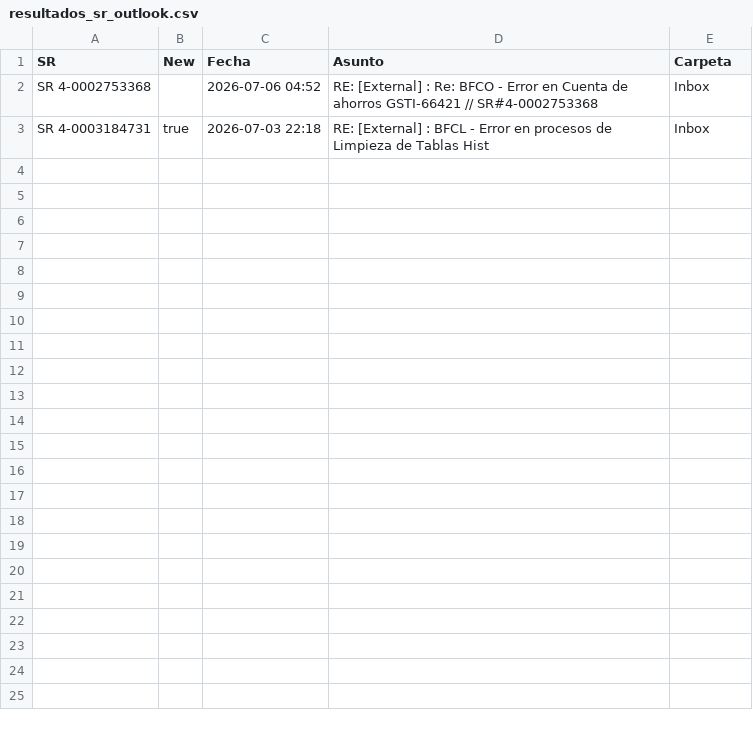
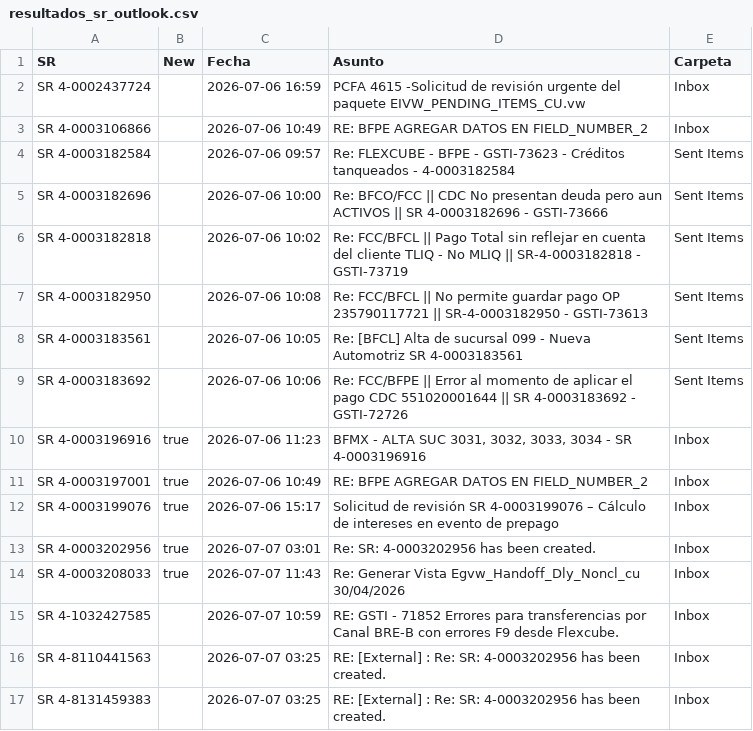
Before and after one commit to dpv20/SR-counter, a CSV file: resultados_sr_outlook.csv, drawn as a sheet.

```diff
--- a/resultados_sr_outlook.csv
+++ b/resultados_sr_outlook.csv
@@ -1,3 +1,17 @@
 "SR","New","Fecha","Asunto","Carpeta"
-"SR 4-0002753368","","2026-07-06 04:52","RE: [External] : Re: BFCO - Error en Cuenta de ahorros GSTI-66421 // SR#4-0002753368","Inbox"
-"SR 4-0003184731","true","2026-07-03 22:18","RE: [External] : BFCL - Error en procesos de Limpieza de Tablas Hist","Inbox"
+"SR 4-0002437724","","2026-07-06 16:59","PCFA 4615 -Solicitud de revisión urgente del paquete EIVW_PENDING_ITEMS_CU.vw","Inbox"
+"SR 4-0003106866","","2026-07-06 10:49","RE: BFPE AGREGAR DATOS EN FIELD_NUMBER_2","Inbox"
+"SR 4-0003182584","","2026-07-06 09:57","Re: FLEXCUBE - BFPE - GSTI-73623 - Créditos tanqueados - 4-0003182584","Sent Items"
+"SR 4-0003182696","","2026-07-06 10:00","Re: BFCO/FCC || CDC No presentan deuda pero aun ACTIVOS || SR 4-0003182696 - GSTI-73666","Sent Items"
+"SR 4-0003182818","","2026-07-06 10:02","Re: FCC/BFCL || Pago Total sin reflejar en cuenta del cliente TLIQ - No MLIQ || SR-4-0003182818 - GSTI-73719","Sent Items"
+"SR 4-0003182950","","2026-07-06 10:08","Re: FCC/BFCL || No permite guardar pago OP 235790117721 || SR-4-0003182950 - GSTI-73613","Sent Items"
+"SR 4-0003183561","","2026-07-06 10:05","Re: [BFCL] Alta de sucursal 099 - Nueva Automotriz SR 4-0003183561","Sent Items"
+"SR 4-0003183692","","2026-07-06 10:06","Re: FCC/BFPE || Error al momento de aplicar el pago CDC 551020001644 || SR 4-0003183692 - GSTI-72726","Sent Items"
+"SR 4-0003196916","true","2026-07-06 11:23","BFMX - ALTA SUC  3031, 3032, 3033, 3034 - SR 4-0003196916 ","Inbox"
+"SR 4-0003197001","true","2026-07-06 10:49","RE: BFPE AGREGAR DATOS EN FIELD_NUMBER_2","Inbox"
+"SR 4-0003199076","true","2026-07-06 15:17","Solicitud de revisión SR 4-0003199076 – Cálculo de intereses en evento de prepago","Inbox"
+"SR 4-0003202956","true","2026-07-07 03:01","Re: SR: 4-0003202956 has been created.","Inbox"
+"SR 4-0003208033","true","2026-07-07 11:43","Re: Generar Vista Egvw_Handoff_Dly_Noncl_cu 30/04/2026","Inbox"
+"SR 4-1032427585","","2026-07-07 10:59","RE: GSTI - 71852 Errores para transferencias por Canal BRE-B con errores F9 desde Flexcube.","Inbox"
+"SR 4-8110441563","","2026-07-07 03:25","RE: [External] : Re: SR: 4-0003202956 has been created.","Inbox"
+"SR 4-8131459383","","2026-07-07 03:25","RE: [External] : Re: SR: 4-0003202956 has been created.","Inbox"
```
Also changed, not shown: todos_sr.csv, 2 other files.
